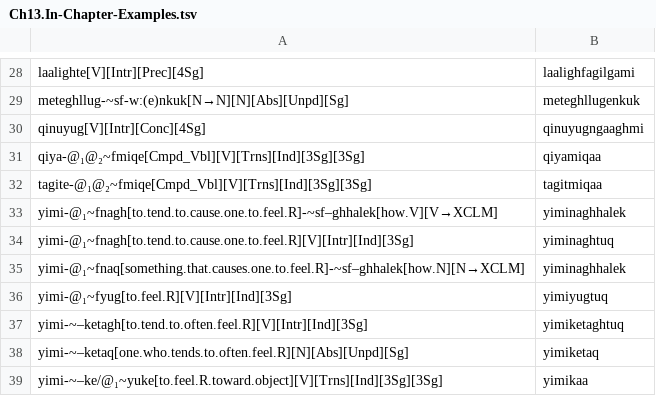
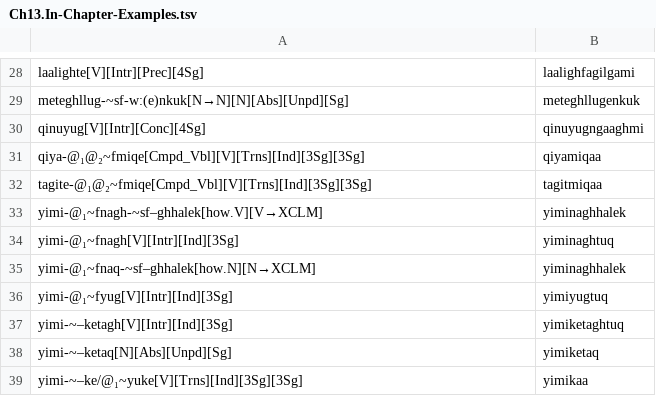
Before and after one commit to SaintLawrenceIslandYupik/finite_state_morphology, a TSV file: ess.pairs.gold/Ch13.In-Chapter-Examples.tsv, drawn as a sheet; only a part is shown, gaps mark what is left out.

Commit message:
Fixing gold standards / OpenFST

```diff
--- a/ess.pairs.gold/Ch13.In-Chapter-Examples.tsv
+++ b/ess.pairs.gold/Ch13.In-Chapter-Examples.tsv
@@ -32,8 +32,8 @@ qiya-@₁@₂~fmiqe[Cmpd_Vbl][V][Trns][Ind][3Sg][3Sg]	qiyamiqaa
 tagite-@₁@₂~fmiqe[Cmpd_Vbl][V][Trns][Ind][3Sg][3Sg]	tagitmiqaa
-yimi-@₁~fnagh[to.tend.to.cause.one.to.feel.R]-~sf–ghhalek[how.V][V→XCLM]	yiminaghhalek
-yimi-@₁~fnagh[to.tend.to.cause.one.to.feel.R][V][Intr][Ind][3Sg]	yiminaghtuq
-yimi-@₁~fnaq[something.that.causes.one.to.feel.R]-~sf–ghhalek[how.N][N→XCLM]	yiminaghhalek
-yimi-@₁~fyug[to.feel.R][V][Intr][Ind][3Sg]	yimiyugtuq
-yimi-~–ketagh[to.tend.to.often.feel.R][V][Intr][Ind][3Sg]	yimiketaghtuq
-yimi-~–ketaq[one.who.tends.to.often.feel.R][N][Abs][Unpd][Sg]	yimiketaq
-yimi-~–ke/@₁~yuke[to.feel.R.toward.object][V][Trns][Ind][3Sg][3Sg]	yimikaa
+yimi-@₁~fnagh-~sf–ghhalek[how.V][V→XCLM]	yiminaghhalek
+yimi-@₁~fnagh[V][Intr][Ind][3Sg]	yiminaghtuq
+yimi-@₁~fnaq-~sf–ghhalek[how.N][N→XCLM]	yiminaghhalek
+yimi-@₁~fyug[V][Intr][Ind][3Sg]	yimiyugtuq
+yimi-~–ketagh[V][Intr][Ind][3Sg]	yimiketaghtuq
+yimi-~–ketaq[N][Abs][Unpd][Sg]	yimiketaq
+yimi-~–ke/@₁~yuke[V][Trns][Ind][3Sg][3Sg]	yimikaa
```
Also changed, not shown: ess.pairs.gold/E-Badten_Postbases.tsv, ess.pairs.gold/L-Badten_Postbases.tsv, 12 other files.
